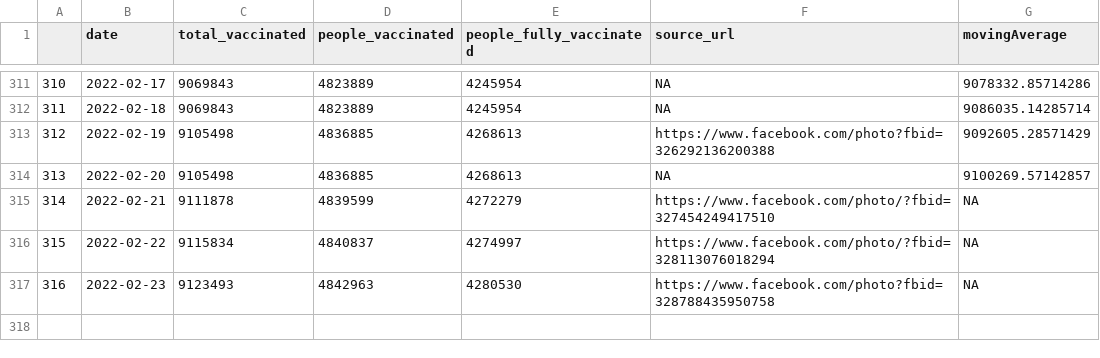
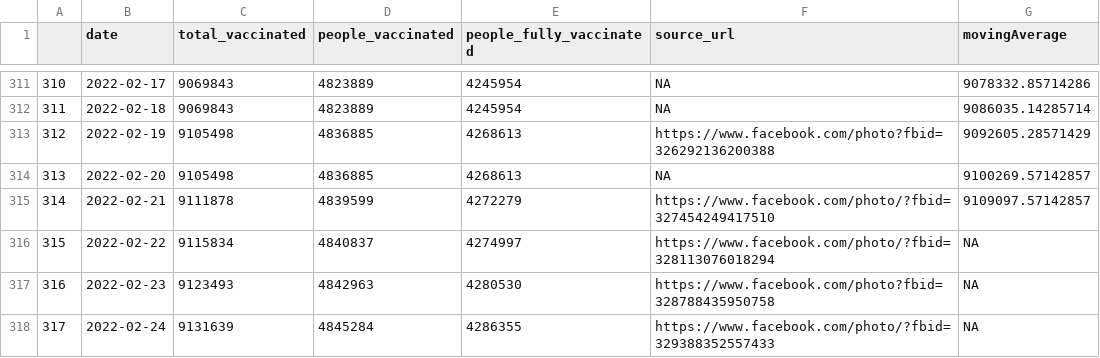
Before and after one commit to douangtavanh/covid-19-data-laos, a CSV file: data/vaccination_covid_19_Laos_adjusted.csv, drawn as a sheet; only a part is shown, gaps mark what is left out.

Commit message:
update data

```diff
--- a/data/vaccination_covid_19_Laos_adjusted.csv
+++ b/data/vaccination_covid_19_Laos_adjusted.csv
@@ -314,4 +314,5 @@
 "313",2022-02-20,9105498,4836885,4268613,"NA",9100269.57142857
-"314",2022-02-21,9111878,4839599,4272279,"https://www.facebook.com/photo/?fbid=327454249417510",NA
+"314",2022-02-21,9111878,4839599,4272279,"https://www.facebook.com/photo/?fbid=327454249417510",9109097.57142857
 "315",2022-02-22,9115834,4840837,4274997,"https://www.facebook.com/photo/?fbid=328113076018294",NA
 "316",2022-02-23,9123493,4842963,4280530,"https://www.facebook.com/photo?fbid=328788435950758",NA
+"317",2022-02-24,9131639,4845284,4286355,"https://www.facebook.com/photo/?fbid=329388352557433",NA
```
Also changed, not shown: data/vaccination_covid_19_Laos.csv, data/vaccination_covid_19_Laos_adjusted_diff.csv, 1 other file.
